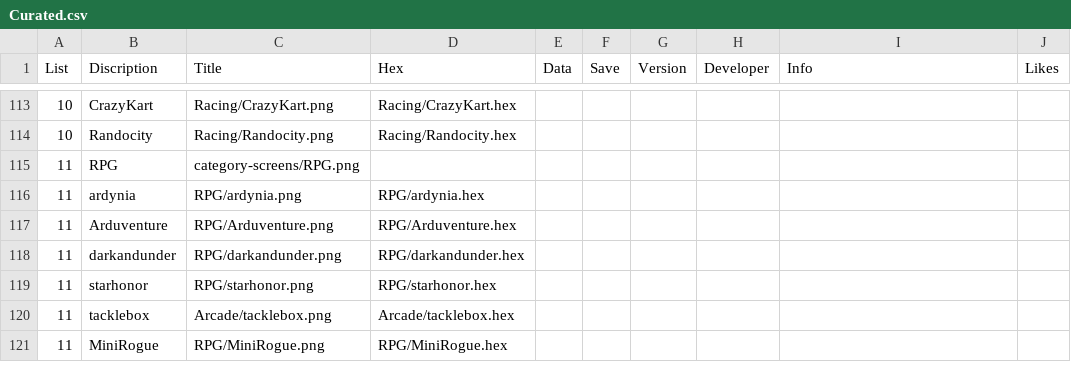
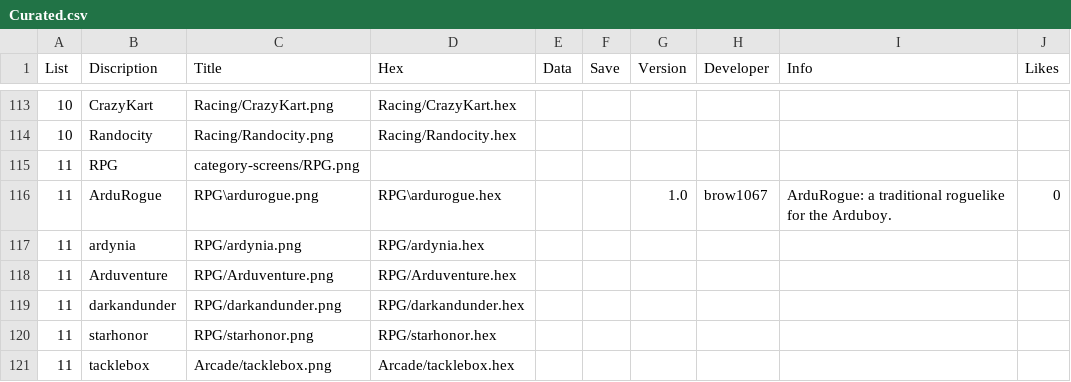
Before and after one commit to filmote/CartBuilder, a CSV file: Curated.csv, drawn as a sheet; only a part is shown, gaps mark what is left out; the shorter side is filled out with more unchanged rows.

Commit message:
Add ArduRogue.

```diff
--- a/Curated.csv
+++ b/Curated.csv
@@ -115,2 +115,3 @@ List;Discription;Title;Hex;Data;Save;Version;Developer;Info;Likes
 11;RPG;category-screens/RPG.png;;;;;;;
+11;ArduRogue;RPG\ardurogue.png;RPG\ardurogue.hex;;;1.0;brow1067;ArduRogue: a traditional roguelike for the Arduboy.;0
 11;ardynia;RPG/ardynia.png;RPG/ardynia.hex;;;;;;
```
Also changed, not shown: flashcart-index.csv, 2 other files.
